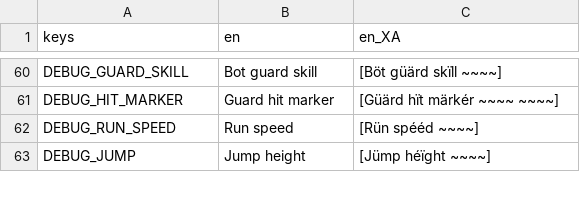
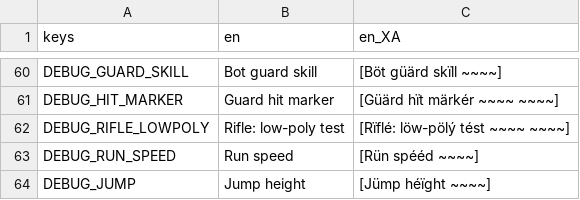
Before and after one commit to neotechnites/panopticon, a CSV file: locale/strings.csv, drawn as a sheet; only a part is shown, gaps mark what is left out; the diff names each change by its address in the sheet, - before the commit and + after, or states it on an @@ line.

```diff
--- a/locale/strings.csv
+++ b/locale/strings.csv
+row 62: DEBUG_RIFLE_LOWPOLY | Rifle: low-poly test | [Rïflé: löw-pölý tést ~~~~ ~~~~]
```
Also changed, not shown: 7 other files.
